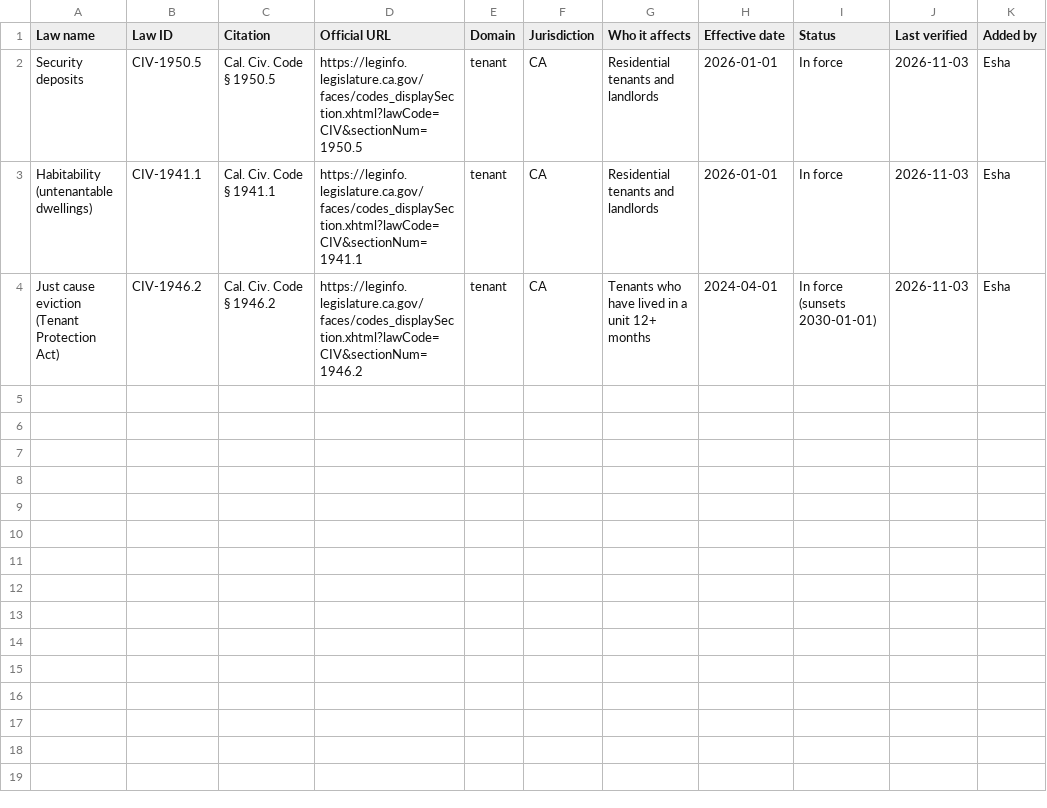
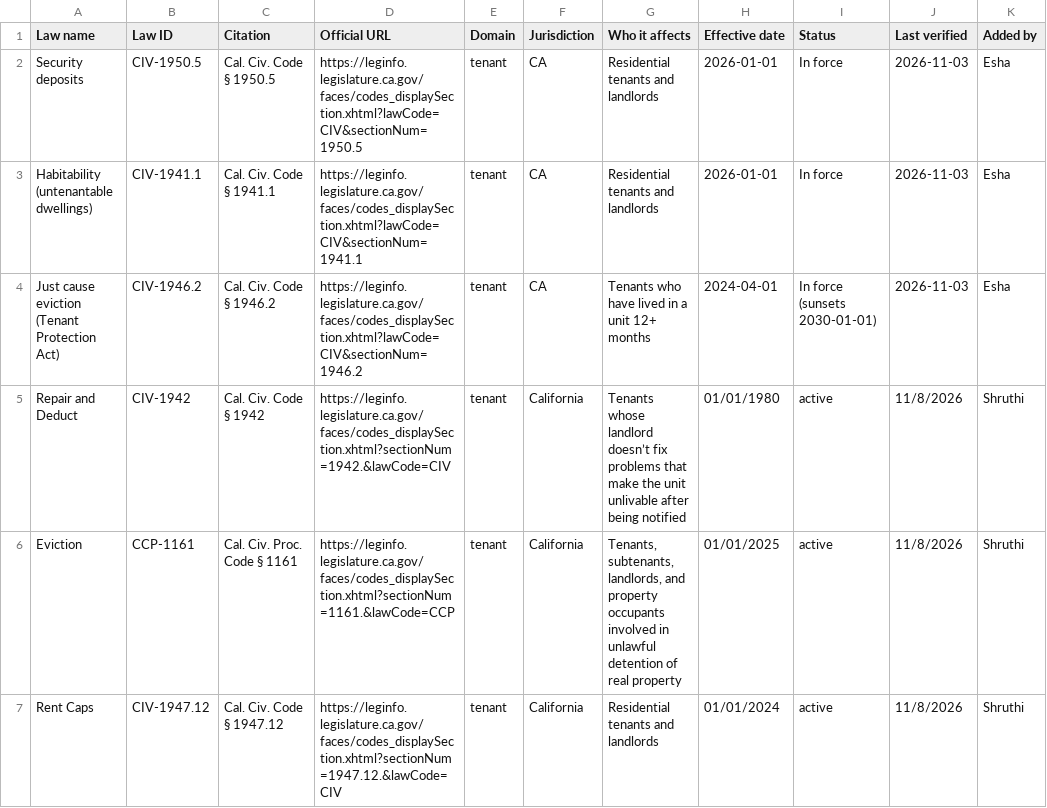
Before and after one commit to equivalentpay0910/legalbee, a CSV file: data/sources.csv, drawn as a sheet.

Commit message:
Add new laws related to tenant protections

```diff
--- a/data/sources.csv
+++ b/data/sources.csv
@@ -4 +4,4 @@ Habitability (untenantable dwellings),CIV-1941.1,Cal. Civ. Code § 1941.1,https:
 Just cause eviction (Tenant Protection Act),CIV-1946.2,Cal. Civ. Code § 1946.2,https://leginfo.legislature.ca.gov/faces/codes_displaySection.xhtml?lawCode=CIV&sectionNum=1946.2,tenant,CA,Tenants who have lived in a unit 12+ months,2024-04-01,In force (sunsets 2030-01-01),2026-11-03,Esha
+Repair and Deduct,CIV-1942,Cal. Civ. Code § 1942,https://leginfo.legislature.ca.gov/faces/codes_displaySection.xhtml?sectionNum=1942.&lawCode=CIV,tenant,California,Tenants whose landlord doesn’t fix problems that make the unit unlivable after being notified,01/01/1980,active,11/8/2026,Shruthi
+Eviction,CCP-1161,Cal. Civ. Proc. Code § 1161,https://leginfo.legislature.ca.gov/faces/codes_displaySection.xhtml?sectionNum=1161.&lawCode=CCP,tenant,California,"Tenants, subtenants, landlords, and property occupants involved in unlawful detention of real property",01/01/2025,active,11/8/2026,Shruthi
+Rent Caps,CIV-1947.12,Cal. Civ. Code § 1947.12,https://leginfo.legislature.ca.gov/faces/codes_displaySection.xhtml?sectionNum=1947.12.&lawCode=CIV,tenant,California,Residential tenants and landlords,01/01/2024,active,11/8/2026,Shruthi
```
